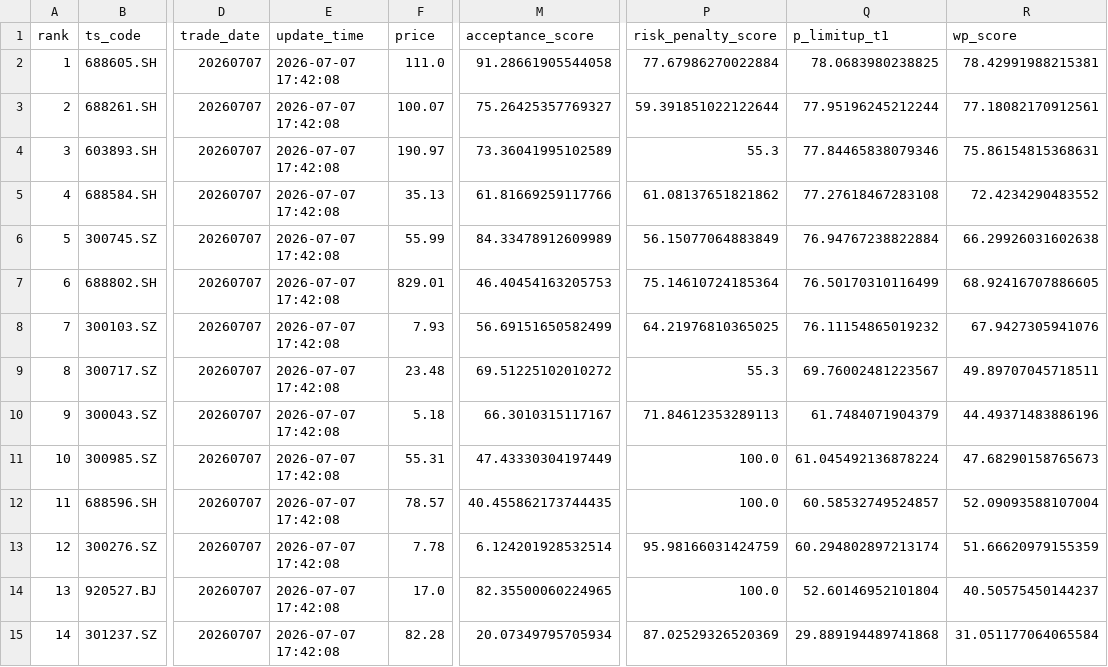
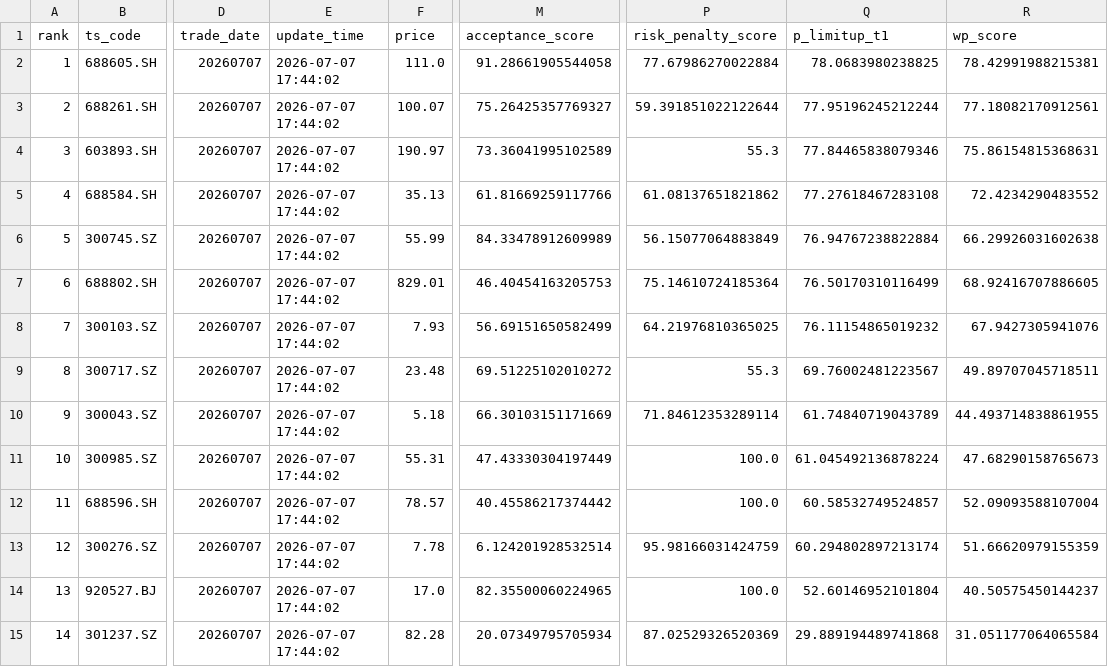
Before and after one commit to njedu2023-prog/WP, a CSV file: outputs/csv/wp_full_rank.csv, drawn as a sheet; only a part is shown, gaps mark what is left out; the diff names each change by its address in the sheet, - before the commit and + after, or states it on an @@ line.

```diff
--- a/outputs/csv/wp_full_rank.csv
+++ b/outputs/csv/wp_full_rank.csv
-E2:E15 (update_time): 2026-07-07 17:42:08
+E2:E15 (update_time): 2026-07-07 17:44:02
-M10 (acceptance_score): 66.3010315117167
+M10 (acceptance_score): 66.30103151171669
-P10 (risk_penalty_score): 71.84612353289113
+P10 (risk_penalty_score): 71.84612353289114
-Q10 (p_limitup_t1): 61.7484071904379
+Q10 (p_limitup_t1): 61.74840719043789
-R10 (wp_score): 44.49371483886196
+R10 (wp_score): 44.493714838861955
-M12 (acceptance_score): 40.455862173744435
+M12 (acceptance_score): 40.45586217374442
```
Also changed, not shown: outputs/csv/wp_top50.csv, 10 other files.
